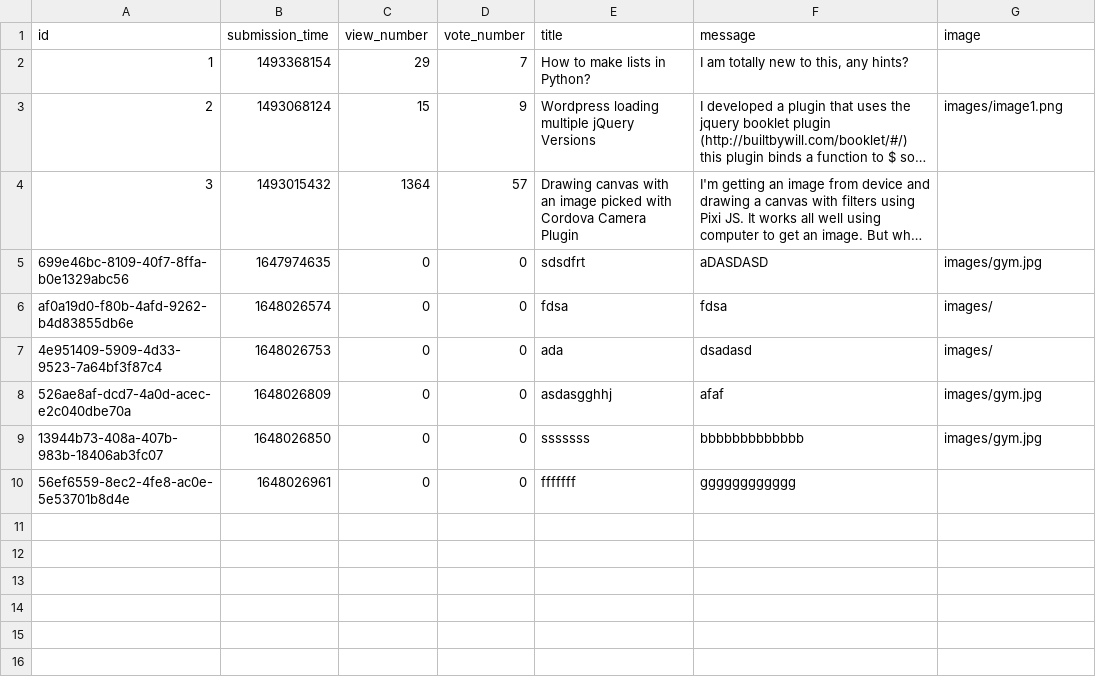
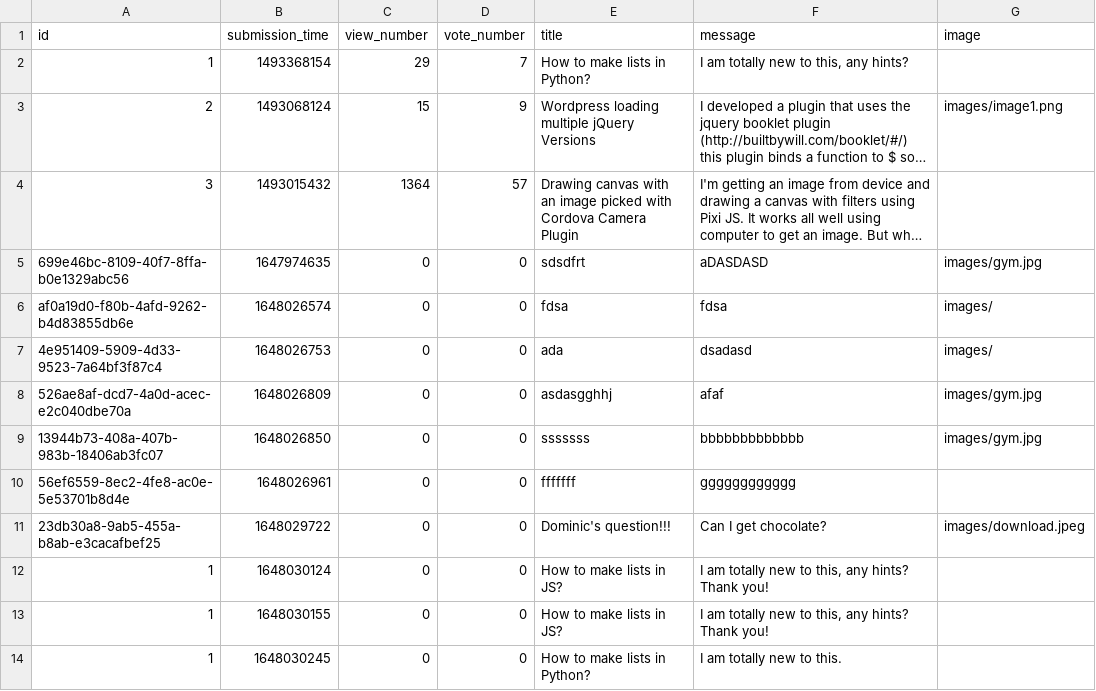
Before and after one commit to RRicsi89/askmate3, a CSV file: data/questions.csv, drawn as a sheet; long unchanged cells end in ….

Commit message:
created edit question functionality

```diff
--- a/data/questions.csv
+++ b/data/questions.csv
@@ -20 +20,5 @@ af0a19d0-f80b-4afd-9262-b4d83855db6e,1648026574,0,0,fdsa,fdsa,images/
 56ef6559-8ec2-4fe8-ac0e-5e53701b8d4e,1648026961,0,0,fffffff,gggggggggggg,
+23db30a8-9ab5-455a-b8ab-e3cacafbef25,1648029722,0,0,Dominic's question!!!,Can I get chocolate?,images/download.jpeg
+1,1648030124,0,0,How to make lists in JS?,"I am totally new to this, any hints? Thank you!",
+1,1648030155,0,0,How to make lists in JS?,"I am totally new to this, any hints? Thank you!",
+1,1648030245,0,0,How to make lists in Python?,I am totally new to this.,
```
Also changed, not shown: 6 other files.
